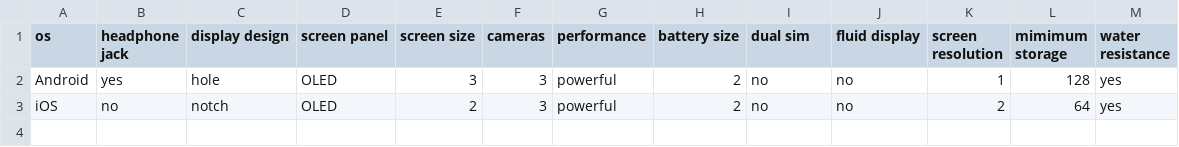
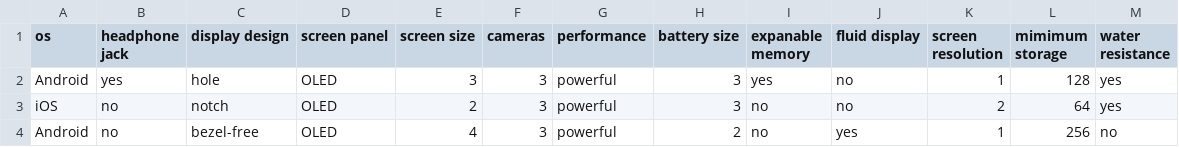
Before and after one commit to Glitched519/Find_a_Phone, a CSV file: PhoneSpecs.csv, drawn as a sheet.

Commit message:
Replaced "dualSim" for "expanadableMemory", HUGE GUI upgrade. Added "OnePlus 7T Pro" to database.

```diff
--- a/PhoneSpecs.csv
+++ b/PhoneSpecs.csv
@@ -1,3 +1,4 @@
-os,headphone jack,display design,screen panel,screen size,cameras,performance,battery size,dual sim,fluid display,screen resolution,mimimum storage,water resistance
-Android,yes,hole,OLED,3,3,powerful,2,no,no,1,128,yes
-iOS,no,notch,OLED,2,3,powerful,2,no,no,2,64,yes
+os,headphone jack,display design,screen panel,screen size,cameras,performance,battery size,expanable memory,fluid display,screen resolution,mimimum storage,water resistance
+Android,yes,hole,OLED,3,3,powerful,3,yes,no,1,128,yes
+iOS,no,notch,OLED,2,3,powerful,3,no,no,2,64,yes
+Android,no,bezel-free,OLED,4,3,powerful,2,no,yes,1,256,no
```
Also changed, not shown: 6 other files.
